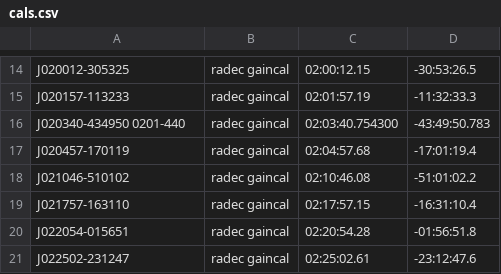
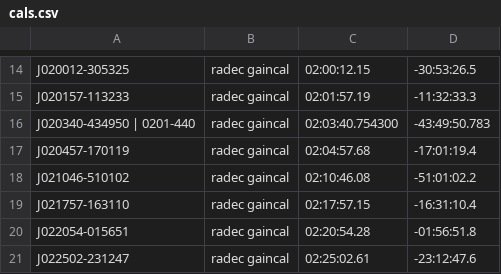
Before and after one commit to tony2heads/AR1-stuff, a CSV file: cals.csv, drawn as a sheet; only a part is shown, gaps mark what is left out.

Commit message:
Inserted missing "|" in source aliases

```diff
--- a/cals.csv
+++ b/cals.csv
@@ -15,3 +15,3 @@ J020012-305325,radec gaincal,02:00:12.15,-30:53:26.5
 J020157-113233,radec gaincal,02:01:57.19,-11:32:33.3
-J020340-434950  0201-440,radec gaincal,02:03:40.754300,-43:49:50.783
+J020340-434950 | 0201-440,radec gaincal,02:03:40.754300,-43:49:50.783
 J020457-170119,radec gaincal,02:04:57.68,-17:01:19.4
```
